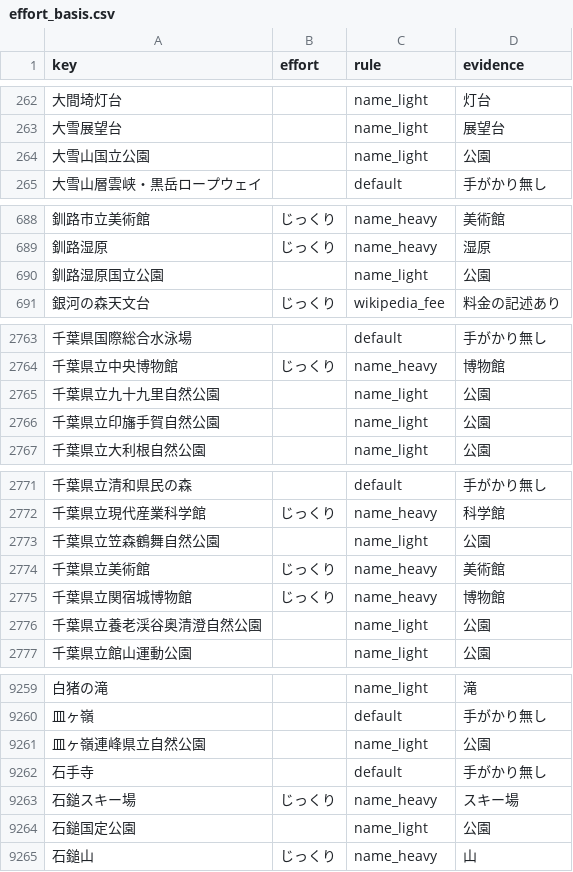
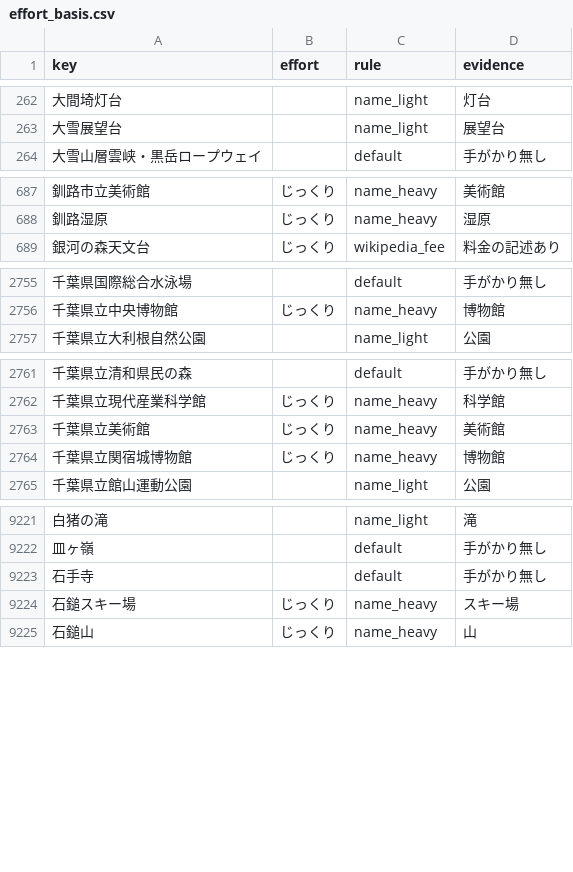
Before and after one commit to rtcode337/travel-log-data, a CSV file: tourist/effort_basis.csv, drawn as a sheet; only a part is shown, gaps mark what is left out; the diff covers the shown part only; the diff names each change by its address in the sheet, - before the commit and + after, or states it on an @@ line.

```diff
--- a/tourist/effort_basis.csv
+++ b/tourist/effort_basis.csv
-row 264: 大雪山国立公園 |  | name_light | 公園
-row 690: 釧路湿原国立公園 |  | name_light | 公園
-row 2765: 千葉県立九十九里自然公園 |  | name_light | 公園
-row 2766: 千葉県立印旛手賀自然公園 |  | name_light | 公園
-row 2773: 千葉県立笠森鶴舞自然公園 |  | name_light | 公園
-row 2776: 千葉県立養老渓谷奥清澄自然公園 |  | name_light | 公園
-row 9261: 皿ヶ嶺連峰県立自然公園 |  | name_light | 公園
-row 9264: 石鎚国定公園 |  | name_light | 公園
```
Also changed, not shown: 36 removed rows elsewhere in this file, 5 other files.
